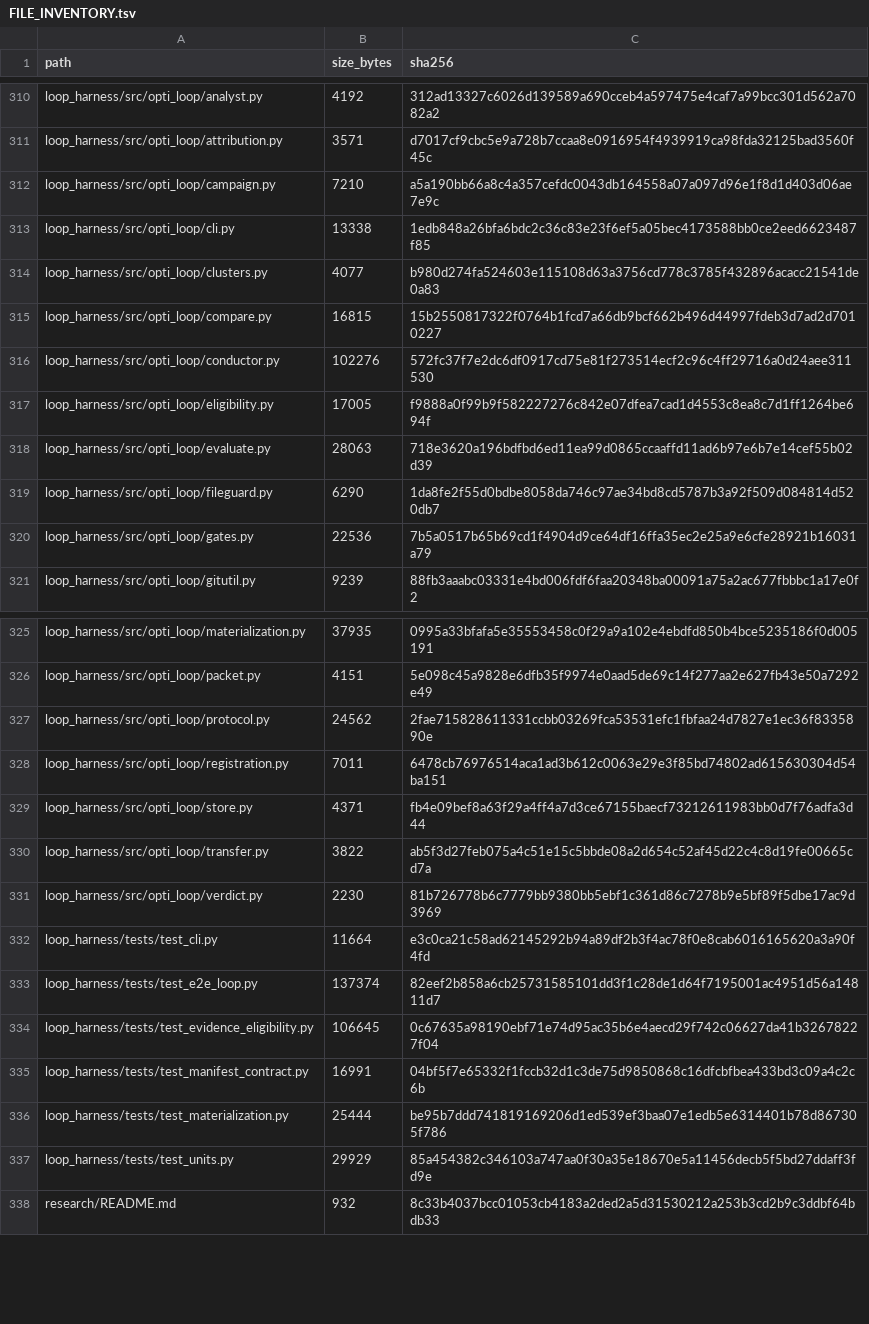
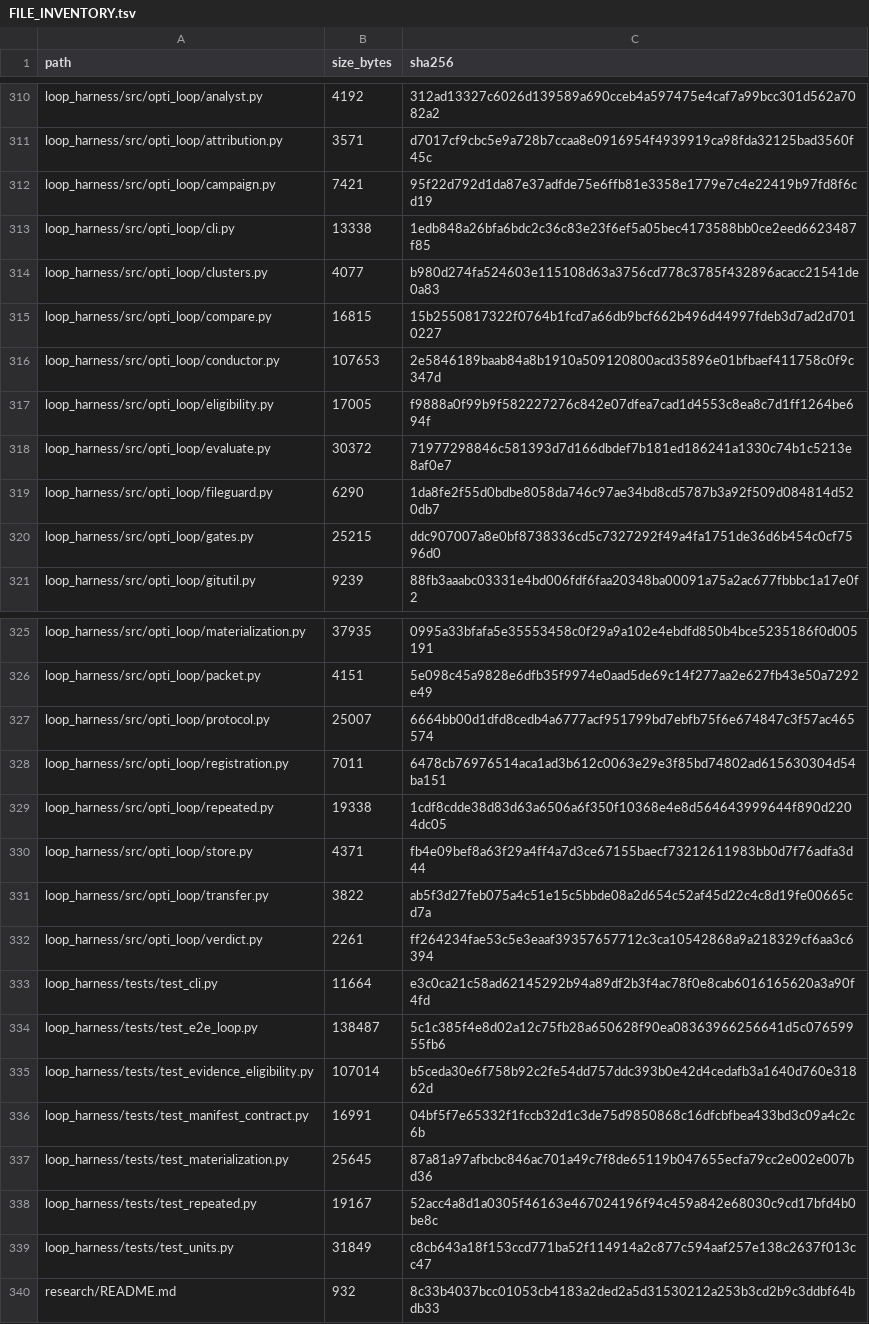
Before and after one commit to keyclaw6/opti-browser-tool, a TSV file: FILE_INVENTORY.tsv, drawn as a sheet; only a part is shown, gaps mark what is left out; the diff covers the shown part only.

Commit message:
feat: add repeated acceptance protocol

```diff
--- a/FILE_INVENTORY.tsv
+++ b/FILE_INVENTORY.tsv
@@ -311,3 +311,3 @@ loop_harness/src/opti_loop/analyst.py	4192	312ad13327c6026d139589a690cceb4a59747
 loop_harness/src/opti_loop/attribution.py	3571	d7017cf9cbc5e9a728b7ccaa8e0916954f4939919ca98fda32125bad3560f45c
-loop_harness/src/opti_loop/campaign.py	7210	a5a190bb66a8c4a357cefdc0043db164558a07a097d96e1f8d1d403d06ae7e9c
+loop_harness/src/opti_loop/campaign.py	7421	95f22d792d1da87e37adfde75e6ffb81e3358e1779e7c4e22419b97fd8f6cd19
 loop_harness/src/opti_loop/cli.py	13338	1edb848a26bfa6bdc2c36c83e23f6ef5a05bec4173588bb0ce2eed6623487f85
@@ -315,7 +315,7 @@ loop_harness/src/opti_loop/clusters.py	4077	b980d274fa524603e115108d63a3756cd778
 loop_harness/src/opti_loop/compare.py	16815	15b2550817322f0764b1fcd7a66db9bcf662b496d44997fdeb3d7ad2d7010227
-loop_harness/src/opti_loop/conductor.py	102276	572fc37f7e2dc6df0917cd75e81f273514ecf2c96c4ff29716a0d24aee311530
+loop_harness/src/opti_loop/conductor.py	107653	2e5846189baab84a8b1910a509120800acd35896e01bfbaef411758c0f9c347d
 loop_harness/src/opti_loop/eligibility.py	17005	f9888a0f99b9f582227276c842e07dfea7cad1d4553c8ea8c7d1ff1264be694f
-loop_harness/src/opti_loop/evaluate.py	28063	718e3620a196bdfbd6ed11ea99d0865ccaaffd11ad6b97e6b7e14cef55b02d39
+loop_harness/src/opti_loop/evaluate.py	30372	71977298846c581393d7d166dbdef7b181ed186241a1330c74b1c5213e8af0e7
 loop_harness/src/opti_loop/fileguard.py	6290	1da8fe2f55d0bdbe8058da746c97ae34bd8cd5787b3a92f509d084814d520db7
-loop_harness/src/opti_loop/gates.py	22536	7b5a0517b65b69cd1f4904d9ce64df16ffa35ec2e25a9e6cfe28921b16031a79
+loop_harness/src/opti_loop/gates.py	25215	ddc907007a8e0bf8738336cd5c7327292f49a4fa1751de36d6b454c0cf7596d0
 loop_harness/src/opti_loop/gitutil.py	9239	88fb3aaabc03331e4bd006fdf6faa20348ba00091a75a2ac677fbbbc1a17e0f2
@@ -326,13 +326,15 @@ loop_harness/src/opti_loop/materialization.py	37935	0995a33bfafa5e35553458c0f29a
 loop_harness/src/opti_loop/packet.py	4151	5e098c45a9828e6dfb35f9974e0aad5de69c14f277aa2e627fb43e50a7292e49
-loop_harness/src/opti_loop/protocol.py	24562	2fae715828611331ccbb03269fca53531efc1fbfaa24d7827e1ec36f8335890e
+loop_harness/src/opti_loop/protocol.py	25007	6664bb00d1dfd8cedb4a6777acf951799bd7ebfb75f6e674847c3f57ac465574
 loop_harness/src/opti_loop/registration.py	7011	6478cb76976514aca1ad3b612c0063e29e3f85bd74802ad615630304d54ba151
+loop_harness/src/opti_loop/repeated.py	19338	1cdf8cdde38d83d63a6506a6f350f10368e4e8d564643999644f890d2204dc05
 loop_harness/src/opti_loop/store.py	4371	fb4e09bef8a63f29a4ff4a7d3ce67155baecf73212611983bb0d7f76adfa3d44
 loop_harness/src/opti_loop/transfer.py	3822	ab5f3d27feb075a4c51e15c5bbde08a2d654c52af45d22c4c8d19fe00665cd7a
-loop_harness/src/opti_loop/verdict.py	2230	81b726778b6c7779bb9380bb5ebf1c361d86c7278b9e5bf89f5dbe17ac9d3969
+loop_harness/src/opti_loop/verdict.py	2261	ff264234fae53c5e3eaaf39357657712c3ca10542868a9a218329cf6aa3c6394
 loop_harness/tests/test_cli.py	11664	e3c0ca21c58ad62145292b94a89df2b3f4ac78f0e8cab6016165620a3a90f4fd
-loop_harness/tests/test_e2e_loop.py	137374	82eef2b858a6cb25731585101dd3f1c28de1d64f7195001ac4951d56a14811d7
-loop_harness/tests/test_evidence_eligibility.py	106645	0c67635a98190ebf71e74d95ac35b6e4aecd29f742c06627da41b32678227f04
+loop_harness/tests/test_e2e_loop.py	138487	5c1c385f4e8d02a12c75fb28a650628f90ea08363966256641d5c07659955fb6
+loop_harness/tests/test_evidence_eligibility.py	107014	b5ceda30e6f758b92c2fe54dd757ddc393b0e42d4cedafb3a1640d760e31862d
 loop_harness/tests/test_manifest_contract.py	16991	04bf5f7e65332f1fccb32d1c3de75d9850868c16dfcbfbea433bd3c09a4c2c6b
-loop_harness/tests/test_materialization.py	25444	be95b7ddd741819169206d1ed539ef3baa07e1edb5e6314401b78d867305f786
-loop_harness/tests/test_units.py	29929	85a454382c346103a747aa0f30a35e18670e5a11456decb5f5bd27ddaff3fd9e
+loop_harness/tests/test_materialization.py	25645	87a81a97afbcbc846ac701a49c7f8de65119b047655ecfa79cc2e002e007bd36
+loop_harness/tests/test_repeated.py	19167	52acc4a8d1a0305f46163e467024196f94c459a842e68030c9cd17bfd4b0be8c
+loop_harness/tests/test_units.py	31849	c8cb643a18f153ccd771ba52f114914a2c877c594aaf257e138c2637f013cc47
 research/README.md	932	8c33b4037bcc01053cb4183a2ded2a5d31530212a253b3cd2b9c3ddbf64bdb33
```
Also changed, not shown: 8 edited cells elsewhere in this file, 17 other files.
